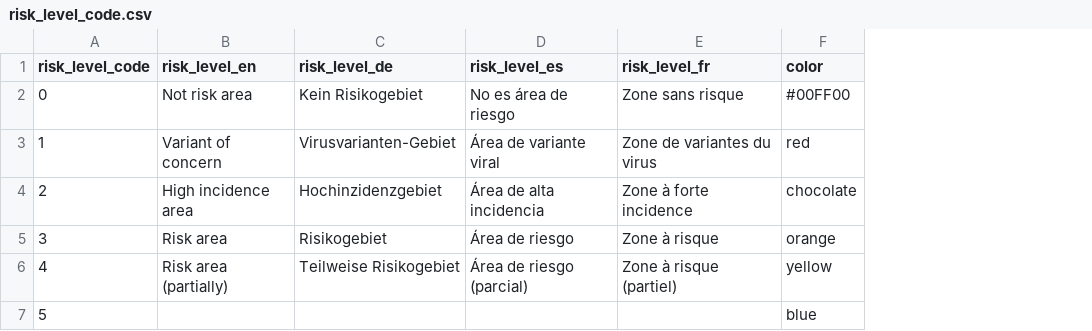
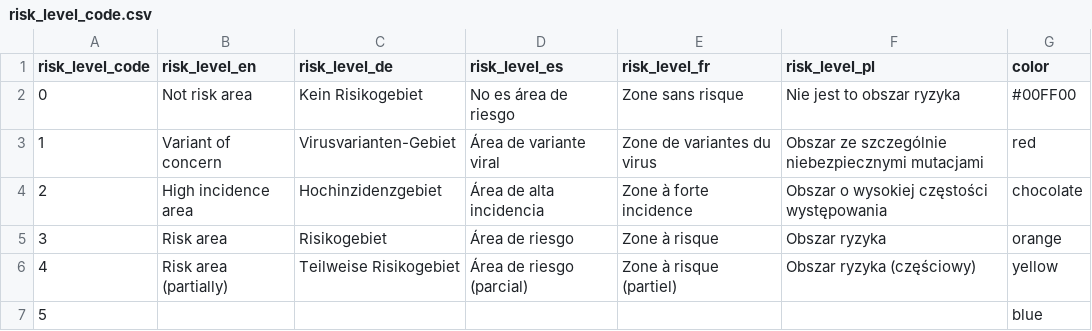
Before and after one commit to dieghernan/RKI-Corona-Atlas, a CSV file: assets/data/risk_level_code.csv, drawn as a sheet; the diff names each change by its address in the sheet, - before the commit and + after, or states it on an @@ line.

```diff
--- a/assets/data/risk_level_code.csv
+++ b/assets/data/risk_level_code.csv
+column F (risk_level_pl), rows 2-6: Nie jest to obszar ryzyka | Obszar ze szczególnie niebezpiecznymi mutacjami | Obszar o wysokiej częstości występowania | Obszar ryzyka | Obszar ryzyka (częściowy)
```
Also changed, not shown: assets/data/idioms.csv, 2 other files.
